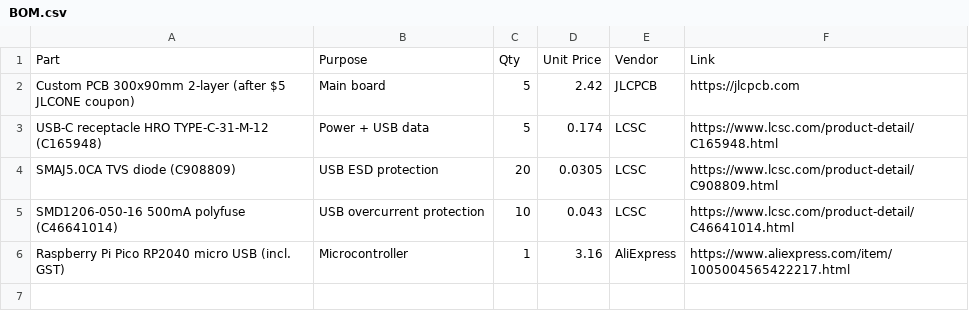
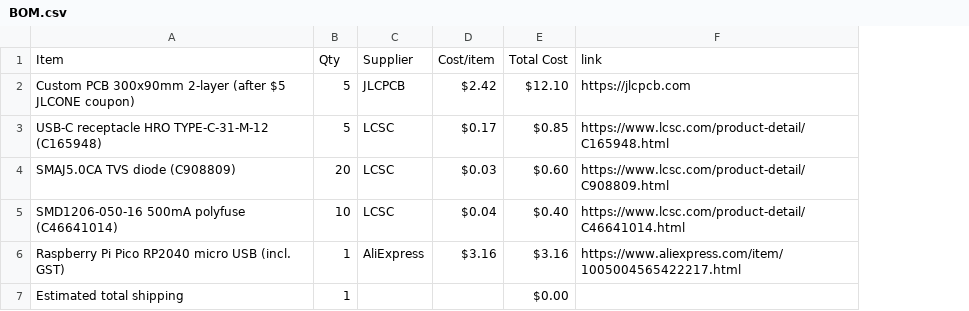
Before and after one commit to vincentchen18/polyphonic-synthesizer, a CSV file: BOM.csv, drawn as a sheet; removed rows and columns are numbered as before the commit, all else as after; the diff names each change by its address in the sheet, - before the commit and + after, or states it on an @@ line.

Commit message:
Sync Polyphonic Synthesizer from Half Life

```diff
--- a/BOM.csv
+++ b/BOM.csv
-column B, rows 2-6: Main board | Power + USB data | USB ESD protection | USB overcurrent protection | Microcontroller
-column D, rows 2-6: 2.42 | 0.174 | 0.0305 | 0.043 | 3.16
+column D, rows 2-6: $2.42 | $0.17 | $0.03 | $0.04 | $3.16
+column E, rows 2-6: $12.10 | $0.85 | $0.60 | $0.40 | $3.16
-row 1: Part | Purpose | Qty | Unit Price | Vendor | Link
+row 1: Item | Qty | Supplier | Cost/item | Total Cost | link
+row 7: Estimated total shipping | 1 |  |  | $0.00
```
